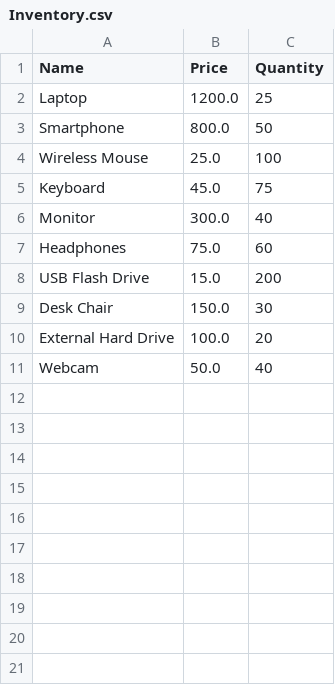
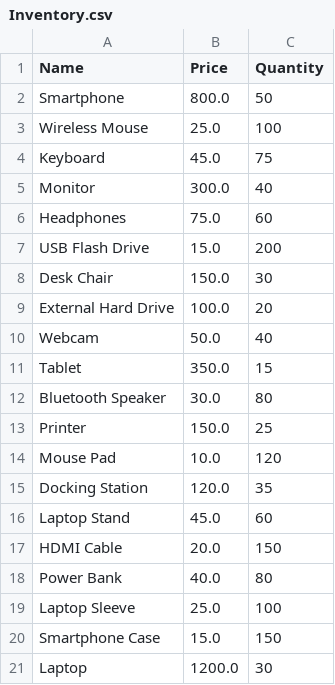
Before and after one commit to hoso092/Inventory-Tracking-System-, a CSV file: Inventory.csv, drawn as a sheet; removed rows and columns are numbered as before the commit, all else as after; the diff names each change by its address in the sheet, - before the commit and + after, or states it on an @@ line.

Commit message:
third  commit last change in project still problem of show inventory and add inventoryexcel sheet updated

```diff
--- a/Inventory.csv
+++ b/Inventory.csv
-row 2: Laptop | 1200.0 | 25
+row 11: Tablet | 350.0 | 15
+row 12: Bluetooth Speaker | 30.0 | 80
+row 13: Printer | 150.0 | 25
+row 14: Mouse Pad | 10.0 | 120
+row 15: Docking Station | 120.0 | 35
+row 16: Laptop Stand | 45.0 | 60
+row 17: HDMI Cable | 20.0 | 150
+row 18: Power Bank | 40.0 | 80
+row 19: Laptop Sleeve | 25.0 | 100
+row 20: Smartphone Case | 15.0 | 150
+row 21: Laptop | 1200.0 | 30
```
Also changed, not shown: 1 other file.
